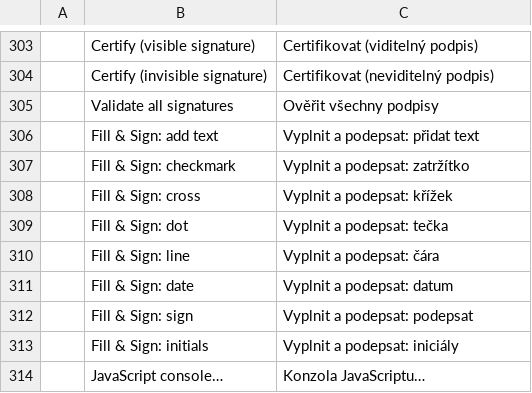
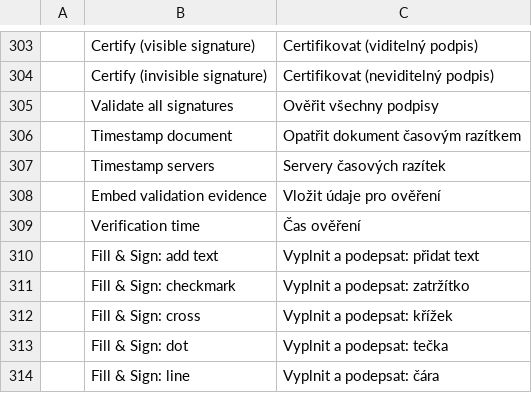
Before and after one commit to treeforjs/pdfcraft, a TSV file: crates/ui-egui/src/i18n/cs.tsv, drawn as a sheet; only a part is shown, gaps mark what is left out; the shorter side is filled out with more unchanged rows; the diff names each change by its address in the sheet, - before the commit and + after, or states it on an @@ line.

Commit message:
M14: translate the timestamp and evidence commands into Czech

```diff
--- a/crates/ui-egui/src/i18n/cs.tsv
+++ b/crates/ui-egui/src/i18n/cs.tsv
+row 306:  | Timestamp document | Opatřit dokument časovým razítkem
+row 307:  | Timestamp servers | Servery časových razítek
+row 308:  | Embed validation evidence | Vložit údaje pro ověření
+row 309:  | Verification time | Čas ověření
```
Also changed, not shown: 1 other file.
